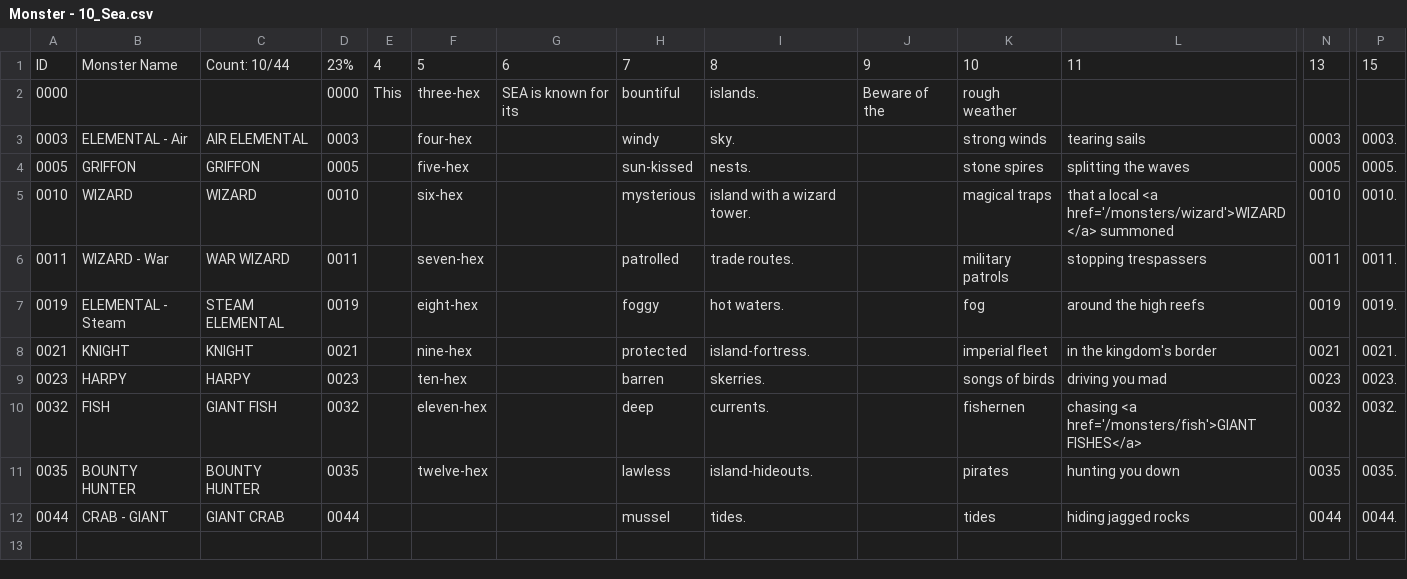
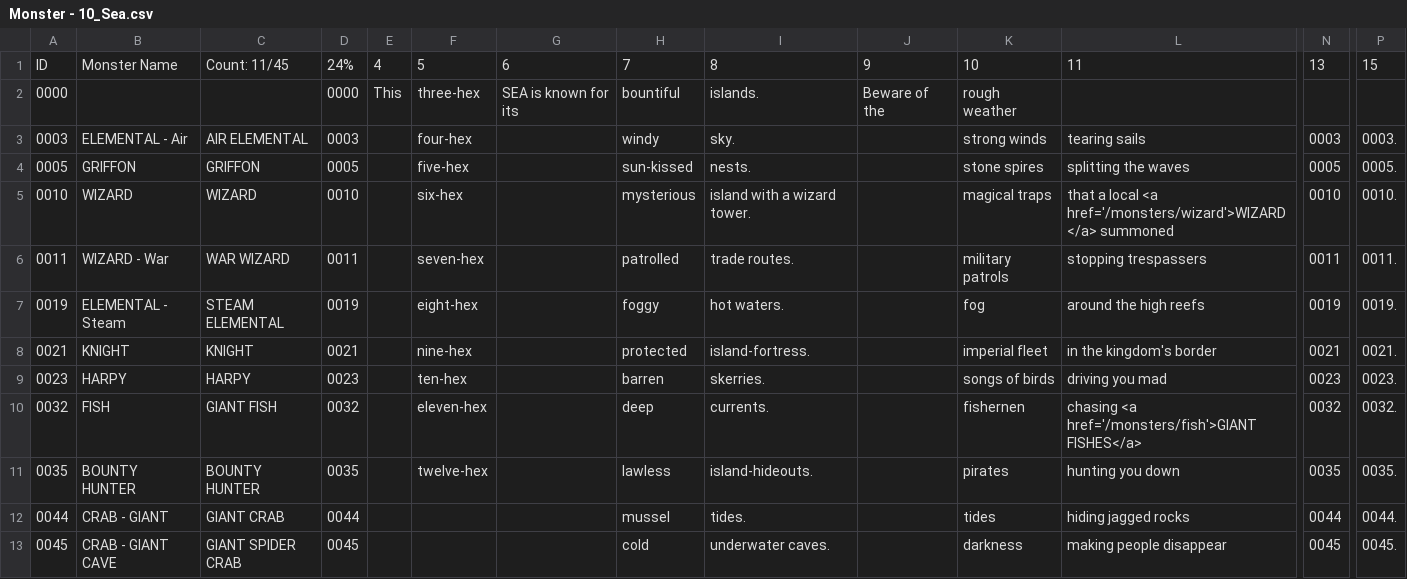
Before and after one commit to SaltyGoo/saltygoo.github.io, a CSV file: CSV/Monster - 10_Sea.csv, drawn as a sheet; only a part is shown, gaps mark what is left out; rows hold the shown columns only; the diff names each change by its address in the sheet, - before the commit and + after, or states it on an @@ line.

```diff
--- a/CSV/Monster - 10_Sea.csv
+++ b/CSV/Monster - 10_Sea.csv
-C1: Count: 10/44
+C1: Count: 11/45
-D1: 23%
+D1: 24%
+row 13: 0045 | CRAB - GIANT CAVE | GIANT SPIDER CRAB | 0045 |  |  |  | cold | underwater caves. |  | darkness | making people disappear | 0045 | 0045.
```
Also changed, not shown: CSV/Monster - 11_Cave.csv, CSV/Monster - 11_Gate.csv, 1 other file.
